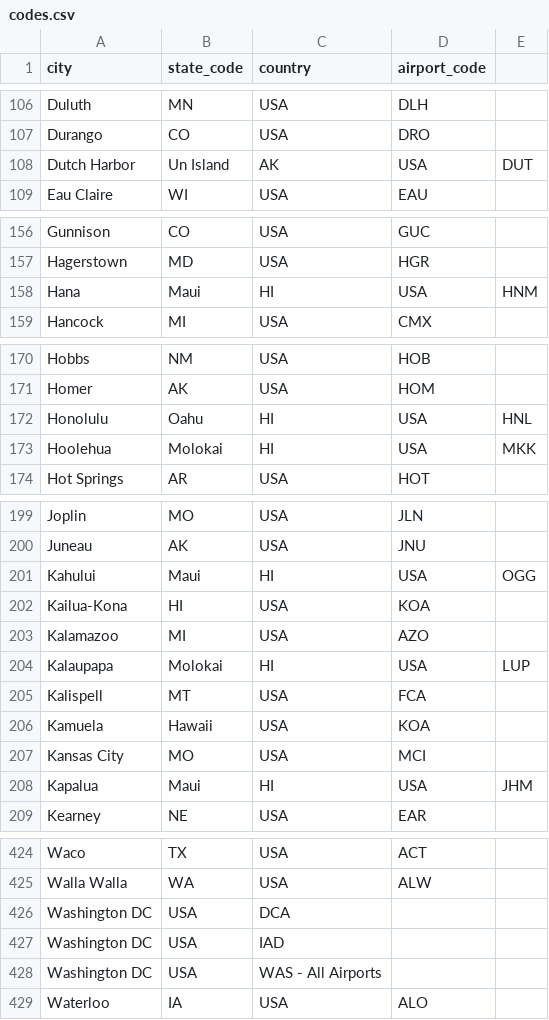
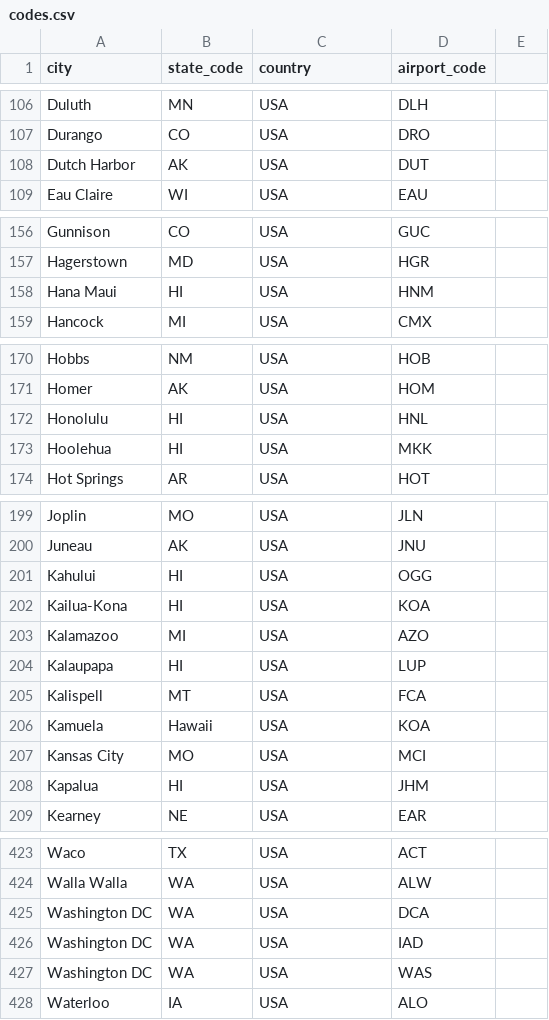
Before and after one commit to tmibvishal/healTrip, a CSV file: data/codes.csv, drawn as a sheet; only a part is shown, gaps mark what is left out; removed rows and columns are numbered as before the commit, all else as after; the diff covers the shown part only; the diff names each change by its address in the sheet, - before the commit and + after, or states it on an @@ line.

Commit message:
table builder init, some data files modified

```diff
--- a/data/codes.csv
+++ b/data/codes.csv
-row 108: Dutch Harbor | Un Island | AK | USA | DUT
+row 108: Dutch Harbor | AK | USA | DUT
-row 158: Hana | Maui | HI | USA | HNM
+row 158: Hana Maui | HI | USA | HNM
-row 172: Honolulu | Oahu | HI | USA | HNL
-row 173: Hoolehua | Molokai | HI | USA | MKK
+row 172: Honolulu | HI | USA | HNL
+row 173: Hoolehua | HI | USA | MKK
-row 201: Kahului | Maui | HI | USA | OGG
+row 201: Kahului | HI | USA | OGG
-row 204: Kalaupapa | Molokai | HI | USA | LUP
+row 204: Kalaupapa | HI | USA | LUP
-row 208: Kapalua | Maui | HI | USA | JHM
+row 208: Kapalua | HI | USA | JHM
-row 426: Washington DC | USA | DCA
-row 427: Washington DC | USA | IAD
-row 428: Washington DC | USA | WAS - All Airports
+row 425: Washington DC | WA | USA | DCA
+row 426: Washington DC | WA | USA | IAD
+row 427: Washington DC | WA | USA | WAS
```
Also changed, not shown: 2 added rows, 3 removed rows and 5 edited cells elsewhere in this file, 5 other files.
